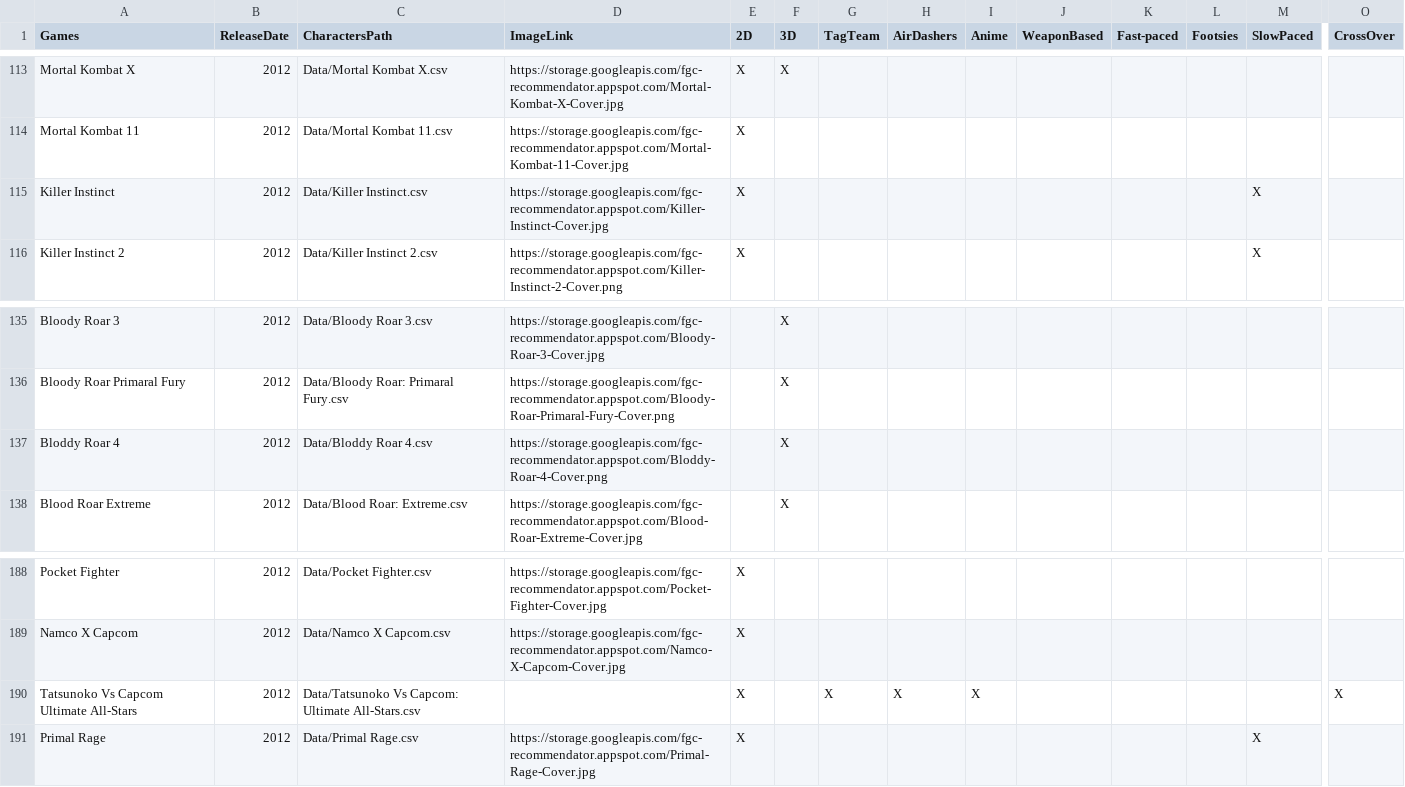
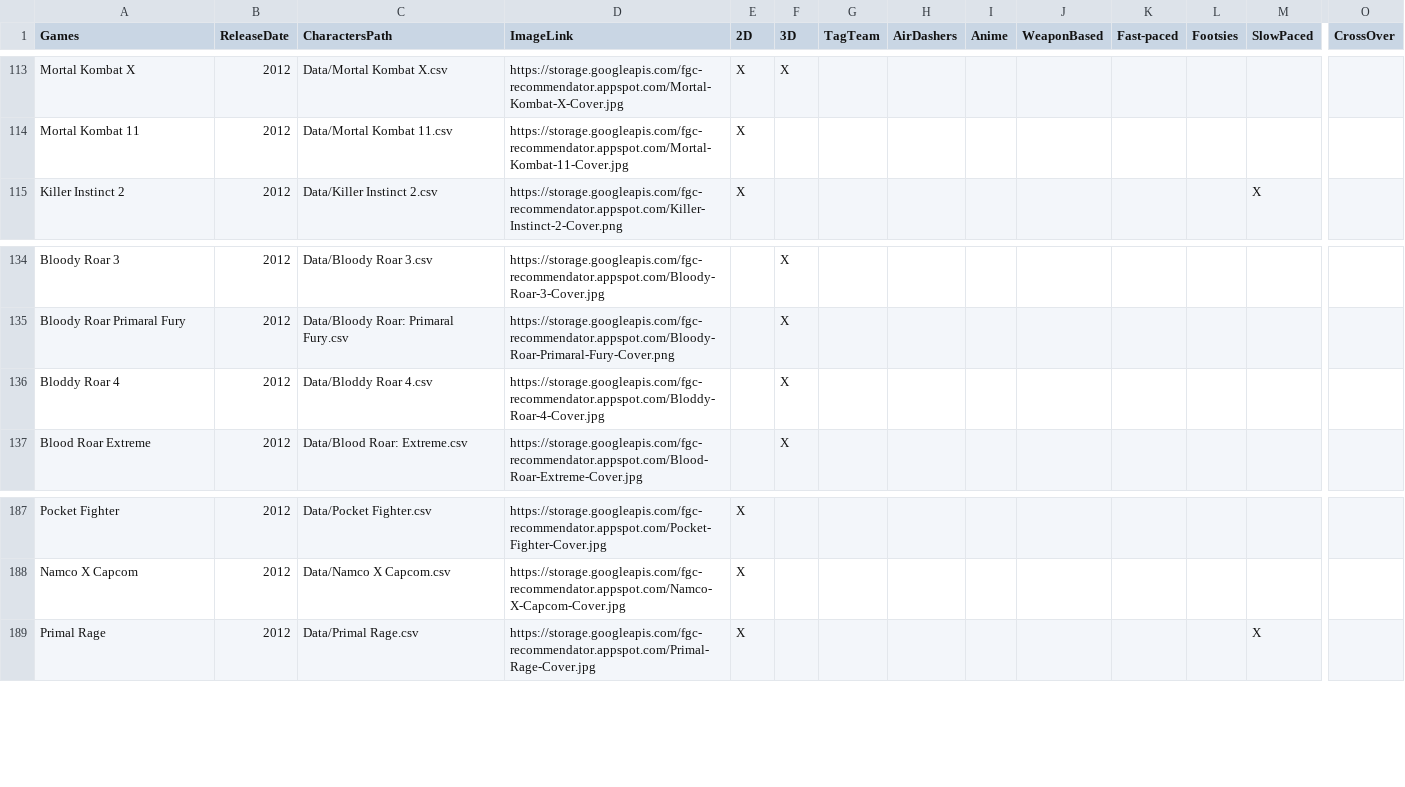
Before and after one commit to PeDro0210/-The-FGC-Recommender, a CSV file: DataRecollection/Games.csv, drawn as a sheet; only a part is shown, gaps mark what is left out; removed rows and columns are numbered as before the commit, all else as after; rows hold the shown columns only; the diff names each change by its address in the sheet, - before the commit and + after, or states it on an @@ line.

Commit message:
Fix Some Images

```diff
--- a/DataRecollection/Games.csv
+++ b/DataRecollection/Games.csv
-row 115: Killer Instinct | 2012 | Data/Killer Instinct.csv | https://storage.googleapis.com/fgc-recommendator.appspot.com/Killer-Instinct-Cover.jpg | X |  |  |  |  |  |  |  | X
-D136 (ImageLink): https://storage.googleapis.com/fgc-recommendator.appspot.com/Bloddy-Roar-4-Cover.png
+D136 (ImageLink): https://storage.googleapis.com/fgc-recommendator.appspot.com/Bloddy-Roar-4-Cover.jpg
-row 190: Tatsunoko Vs Capcom Ultimate All-Stars | 2012 | Data/Tatsunoko Vs Capcom: Ultimate All-Stars.csv |  | X |  | X | X | X |  |  |  |  | X
```
Also changed, not shown: DataRecollection/GamesPaths.csv, 3 other files.
